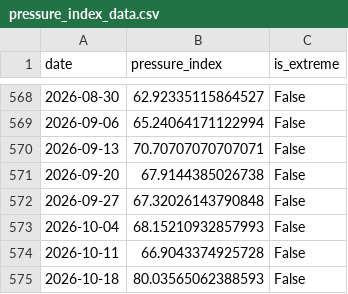
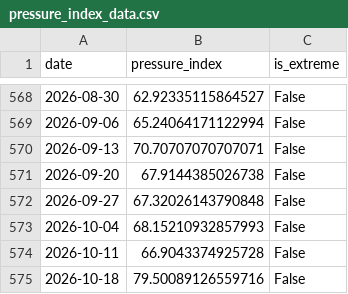
Before and after one commit to YS2026-AI/liquidity-pressure-index, a CSV file: data/pressure_index_data.csv, drawn as a sheet; only a part is shown, gaps mark what is left out.

```diff
--- a/data/pressure_index_data.csv
+++ b/data/pressure_index_data.csv
@@ -574,2 +574,2 @@ date,pressure_index,is_extreme
 2026-10-11,66.9043374925728,False
-2026-10-18,80.03565062388593,False
+2026-10-18,79.50089126559716,False
```
Also changed, not shown: 5 other files.
